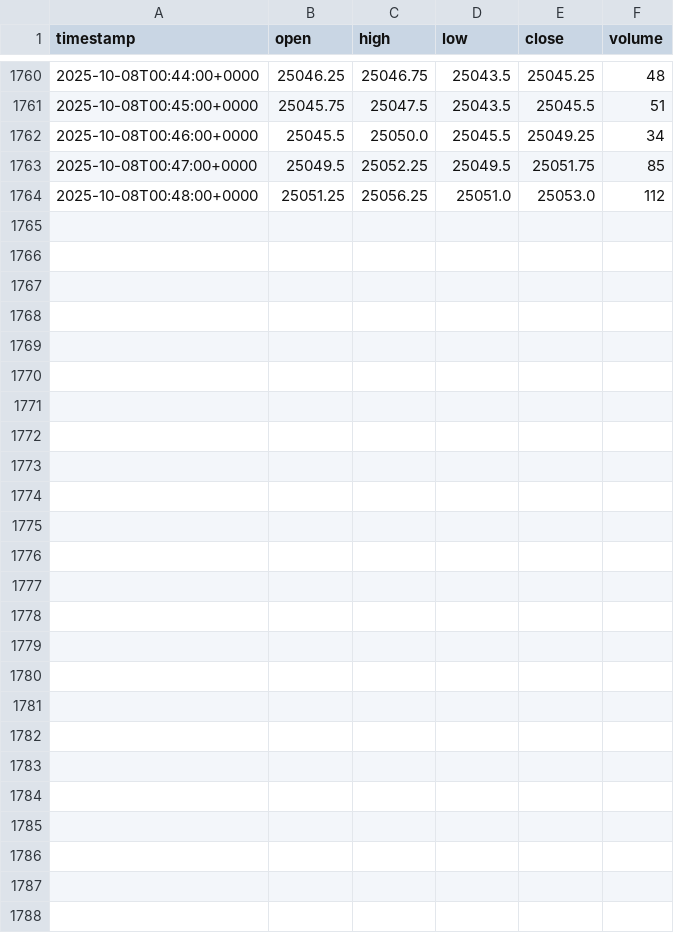
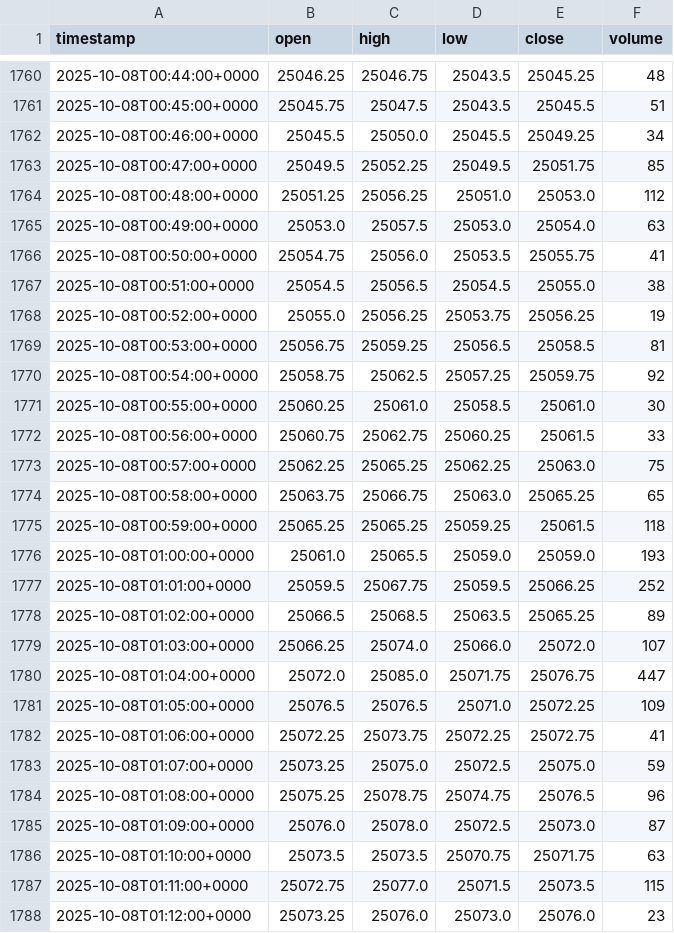
Before and after one commit to CrispyBacon228/sb-watchbot, a CSV file: live/nq_1m.csv, drawn as a sheet; only a part is shown, gaps mark what is left out; the diff names each change by its address in the sheet, - before the commit and + after, or states it on an @@ line.

```diff
--- a/live/nq_1m.csv
+++ b/live/nq_1m.csv
+row 1765: 2025-10-08T00:49:00+0000 | 25053.0 | 25057.5 | 25053.0 | 25054.0 | 63
+row 1766: 2025-10-08T00:50:00+0000 | 25054.75 | 25056.0 | 25053.5 | 25055.75 | 41
+row 1767: 2025-10-08T00:51:00+0000 | 25054.5 | 25056.5 | 25054.5 | 25055.0 | 38
+row 1768: 2025-10-08T00:52:00+0000 | 25055.0 | 25056.25 | 25053.75 | 25056.25 | 19
+row 1769: 2025-10-08T00:53:00+0000 | 25056.75 | 25059.25 | 25056.5 | 25058.5 | 81
+row 1770: 2025-10-08T00:54:00+0000 | 25058.75 | 25062.5 | 25057.25 | 25059.75 | 92
+row 1771: 2025-10-08T00:55:00+0000 | 25060.25 | 25061.0 | 25058.5 | 25061.0 | 30
+row 1772: 2025-10-08T00:56:00+0000 | 25060.75 | 25062.75 | 25060.25 | 25061.5 | 33
+row 1773: 2025-10-08T00:57:00+0000 | 25062.25 | 25065.25 | 25062.25 | 25063.0 | 75
+row 1774: 2025-10-08T00:58:00+0000 | 25063.75 | 25066.75 | 25063.0 | 25065.25 | 65
+row 1775: 2025-10-08T00:59:00+0000 | 25065.25 | 25065.25 | 25059.25 | 25061.5 | 118
+row 1776: 2025-10-08T01:00:00+0000 | 25061.0 | 25065.5 | 25059.0 | 25059.0 | 193
+row 1777: 2025-10-08T01:01:00+0000 | 25059.5 | 25067.75 | 25059.5 | 25066.25 | 252
+row 1778: 2025-10-08T01:02:00+0000 | 25066.5 | 25068.5 | 25063.5 | 25065.25 | 89
+row 1779: 2025-10-08T01:03:00+0000 | 25066.25 | 25074.0 | 25066.0 | 25072.0 | 107
+row 1780: 2025-10-08T01:04:00+0000 | 25072.0 | 25085.0 | 25071.75 | 25076.75 | 447
+row 1781: 2025-10-08T01:05:00+0000 | 25076.5 | 25076.5 | 25071.0 | 25072.25 | 109
+row 1782: 2025-10-08T01:06:00+0000 | 25072.25 | 25073.75 | 25072.25 | 25072.75 | 41
+row 1783: 2025-10-08T01:07:00+0000 | 25073.25 | 25075.0 | 25072.5 | 25075.0 | 59
+row 1784: 2025-10-08T01:08:00+0000 | 25075.25 | 25078.75 | 25074.75 | 25076.5 | 96
+row 1785: 2025-10-08T01:09:00+0000 | 25076.0 | 25078.0 | 25072.5 | 25073.0 | 87
+row 1786: 2025-10-08T01:10:00+0000 | 25073.5 | 25073.5 | 25070.75 | 25071.75 | 63
+row 1787: 2025-10-08T01:11:00+0000 | 25072.75 | 25077.0 | 25071.5 | 25073.5 | 115
+row 1788: 2025-10-08T01:12:00+0000 | 25073.25 | 25076.0 | 25073.0 | 25076.0 | 23
```
Also changed, not shown: 4 other files.
